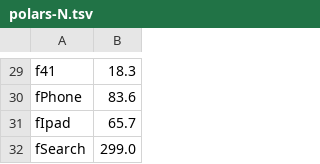
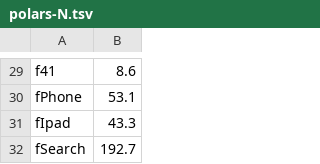
Before and after one commit to LalitMaganti/pipitdb, a TSV file: crates/bench/clickbench/results/polars-N.tsv, drawn as a sheet; only a part is shown, gaps mark what is left out; the diff covers the shown part only; the diff names each change by its address in the sheet, - before the commit and + after, or states it on an @@ line.

```diff
--- a/crates/bench/clickbench/results/polars-N.tsv
+++ b/crates/bench/clickbench/results/polars-N.tsv
-B29: 18.3
+B29: 8.6
-B30: 83.6
+B30: 53.1
-B31: 65.7
+B31: 43.3
-B32: 299.0
+B32: 192.7
```
Also changed, not shown: 27 edited cells elsewhere in this file.
